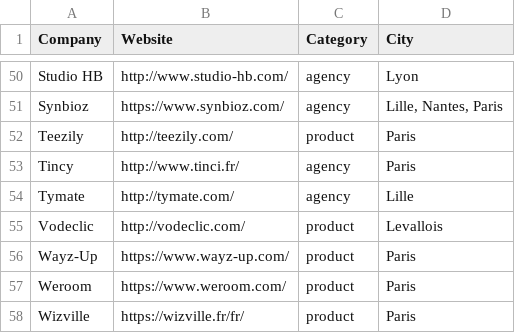
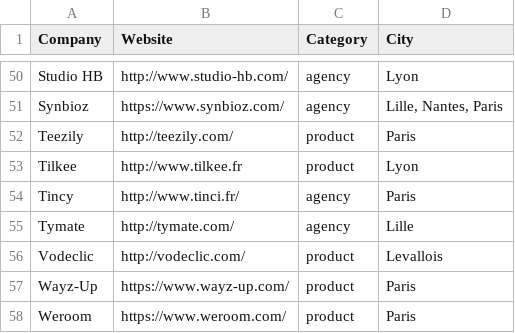
Before and after one commit to ruby-nord/rubyshops, a CSV file: frenchrubyshops.csv, drawn as a sheet; only a part is shown, gaps mark what is left out; the shorter side is filled out with more unchanged rows.

Commit message:
Add tilkee

```diff
--- a/frenchrubyshops.csv
+++ b/frenchrubyshops.csv
@@ -52,2 +52,3 @@ Synbioz,https://www.synbioz.com/,agency,"Lille, Nantes, Paris"
 Teezily,http://teezily.com/,product,Paris
+Tilkee,http://www.tilkee.fr,product,Lyon
 Tincy,http://www.tinci.fr/,agency,Paris
```
